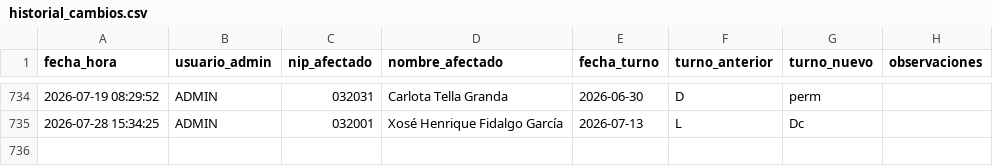
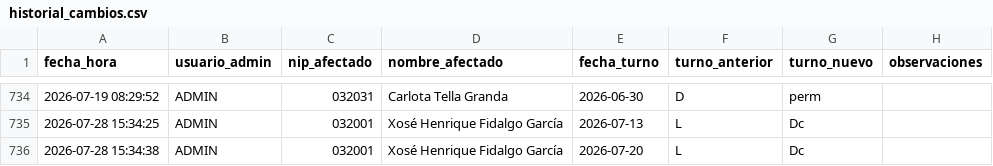
Before and after one commit to samuelfdezp-rgb/Cuadrante-2026, a CSV file: historial_cambios.csv, drawn as a sheet; only a part is shown, gaps mark what is left out; the diff names each change by its address in the sheet, - before the commit and + after, or states it on an @@ line.

Commit message:
Actualiza historial_cambios.csv

```diff
--- a/historial_cambios.csv
+++ b/historial_cambios.csv
+row 736: 2026-07-28 15:34:38 | ADMIN | 032001 | Xosé Henrique Fidalgo García | 2026-07-20 | L | Dc
```
